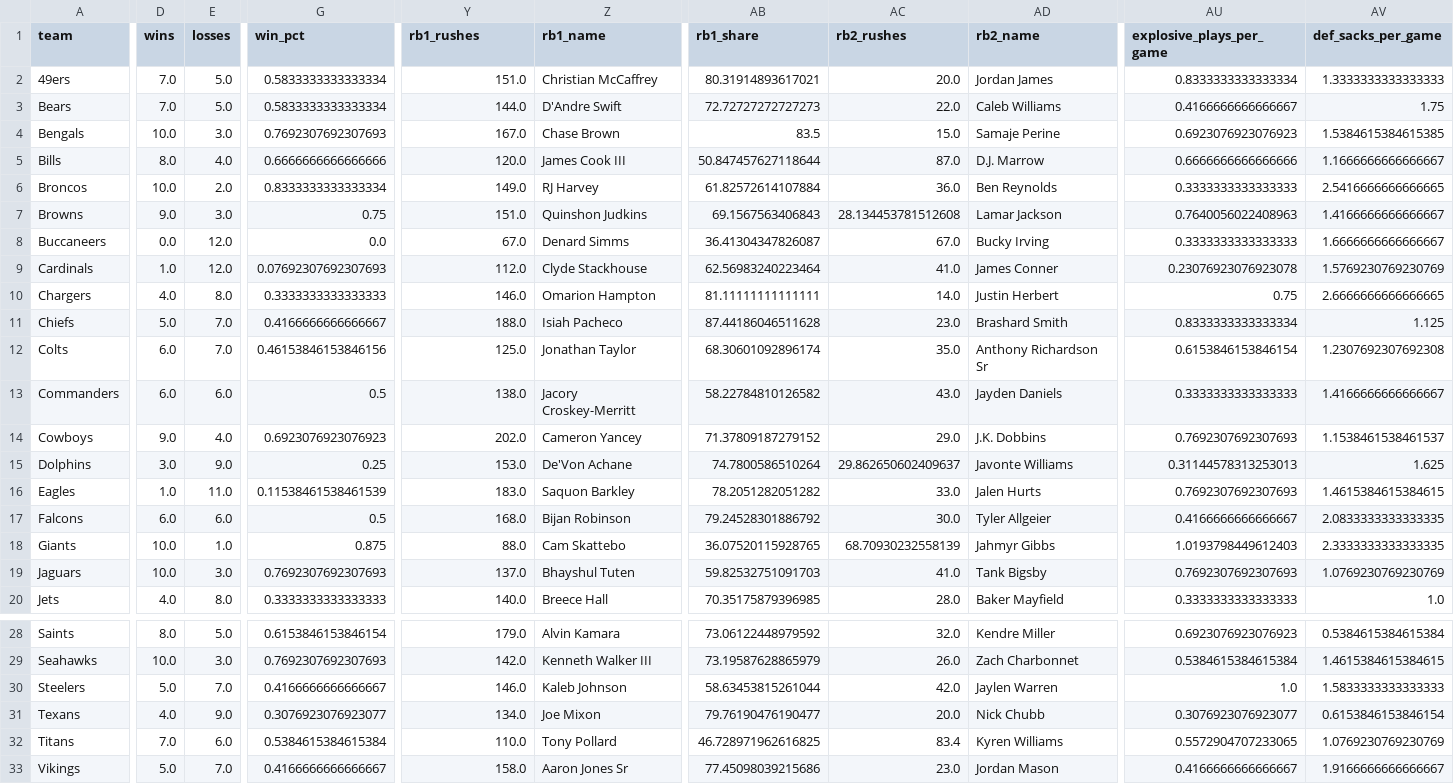
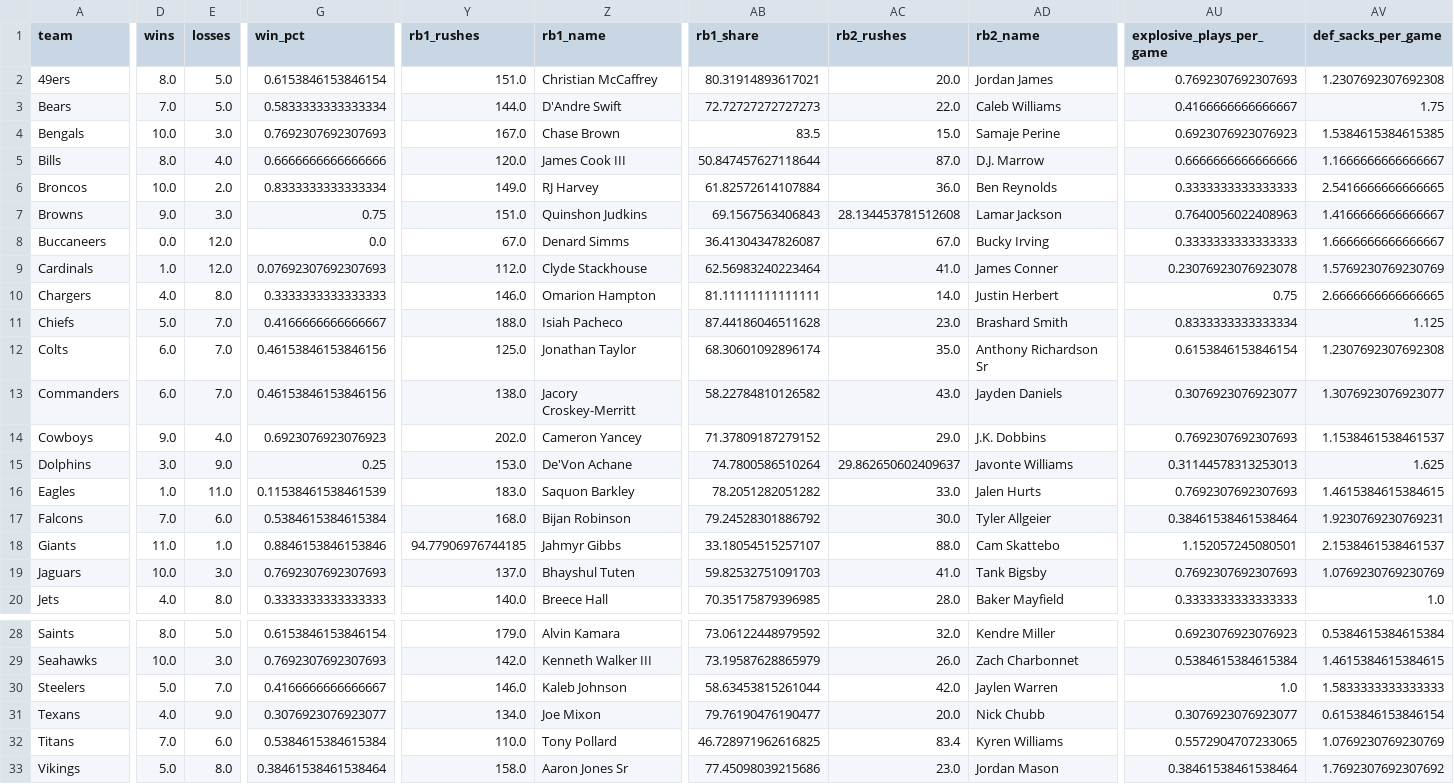
Before and after one commit to lespauI/mega_league, a CSV file: output/team_player_usage.csv, drawn as a sheet; only a part is shown, gaps mark what is left out; the diff covers the shown part only; the diff names each change by its address in the sheet, - before the commit and + after, or states it on an @@ line.

```diff
--- a/output/team_player_usage.csv
+++ b/output/team_player_usage.csv
-D2 (wins): 7.0
+D2 (wins): 8.0
-G2 (win_pct): 0.5833333333333334
+G2 (win_pct): 0.6153846153846154
-AU2 (explosive_plays_per_game): 0.8333333333333334
+AU2 (explosive_plays_per_game): 0.7692307692307693
-AV2 (def_sacks_per_game): 1.3333333333333333
+AV2 (def_sacks_per_game): 1.2307692307692308
-E13 (losses): 6.0
+E13 (losses): 7.0
-G13 (win_pct): 0.5
+G13 (win_pct): 0.46153846153846156
-AU13 (explosive_plays_per_game): 0.3333333333333333
+AU13 (explosive_plays_per_game): 0.3076923076923077
-AV13 (def_sacks_per_game): 1.4166666666666667
+AV13 (def_sacks_per_game): 1.3076923076923077
-D17 (wins): 6.0
+D17 (wins): 7.0
-G17 (win_pct): 0.5
+G17 (win_pct): 0.5384615384615384
-AU17 (explosive_plays_per_game): 0.4166666666666667
+AU17 (explosive_plays_per_game): 0.38461538461538464
-AV17 (def_sacks_per_game): 2.0833333333333335
+AV17 (def_sacks_per_game): 1.9230769230769231
-D18 (wins): 10.0
+D18 (wins): 11.0
-G18 (win_pct): 0.875
+G18 (win_pct): 0.8846153846153846
-Y18 (rb1_rushes): 88.0
+Y18 (rb1_rushes): 94.77906976744185
-Z18 (rb1_name): Cam Skattebo
+Z18 (rb1_name): Jahmyr Gibbs
-AB18 (rb1_share): 36.07520115928765
+AB18 (rb1_share): 33.18054515257107
-AC18 (rb2_rushes): 68.70930232558139
+AC18 (rb2_rushes): 88.0
-AD18 (rb2_name): Jahmyr Gibbs
+AD18 (rb2_name): Cam Skattebo
-AU18 (explosive_plays_per_game): 1.0193798449612403
+AU18 (explosive_plays_per_game): 1.152057245080501
-AV18 (def_sacks_per_game): 2.3333333333333335
+AV18 (def_sacks_per_game): 2.1538461538461537
-E33 (losses): 7.0
+E33 (losses): 8.0
-G33 (win_pct): 0.4166666666666667
+G33 (win_pct): 0.38461538461538464
-AU33 (explosive_plays_per_game): 0.4166666666666667
+AU33 (explosive_plays_per_game): 0.38461538461538464
-AV33 (def_sacks_per_game): 1.9166666666666667
+AV33 (def_sacks_per_game): 1.7692307692307692
```
Also changed, not shown: 48 edited cells elsewhere in this file, MEGA_games.csv, output/player_team_stints.csv, 13 other files.
